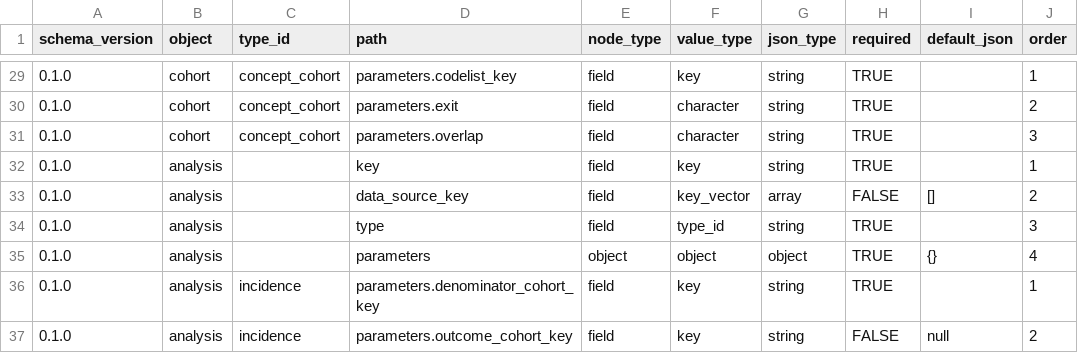
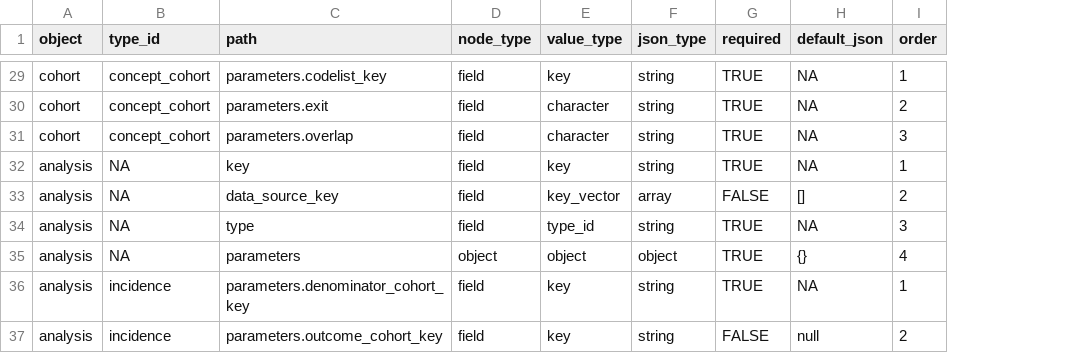
Before and after one commit to oxford-pharmacoepi/shinySAP, a CSV file: data-raw/v0.1.0/schema.csv, drawn as a sheet; only a part is shown, gaps mark what is left out; removed rows and columns are numbered as before the commit, all else as after; the diff covers the shown part only; the diff names each change by its address in the sheet, - before the commit and + after, or states it on an @@ line.

Commit message:
sap_schema

```diff
--- a/data-raw/v0.1.0/schema.csv
+++ b/data-raw/v0.1.0/schema.csv
-column A (schema_version), rows 29-37: all 0.1.0
-H29:H32 (default_json): (empty)
+H29:H32 (default_json): NA
-B32:B35 (type_id): (empty)
+B32:B35 (type_id): NA
-H34 (default_json): (empty)
+H34 (default_json): NA
-H36 (default_json): (empty)
+H36 (default_json): NA
```
Also changed, not shown: 39 edited cells elsewhere in this file, data-raw/v0.1.0/types.csv, 3 other files.
